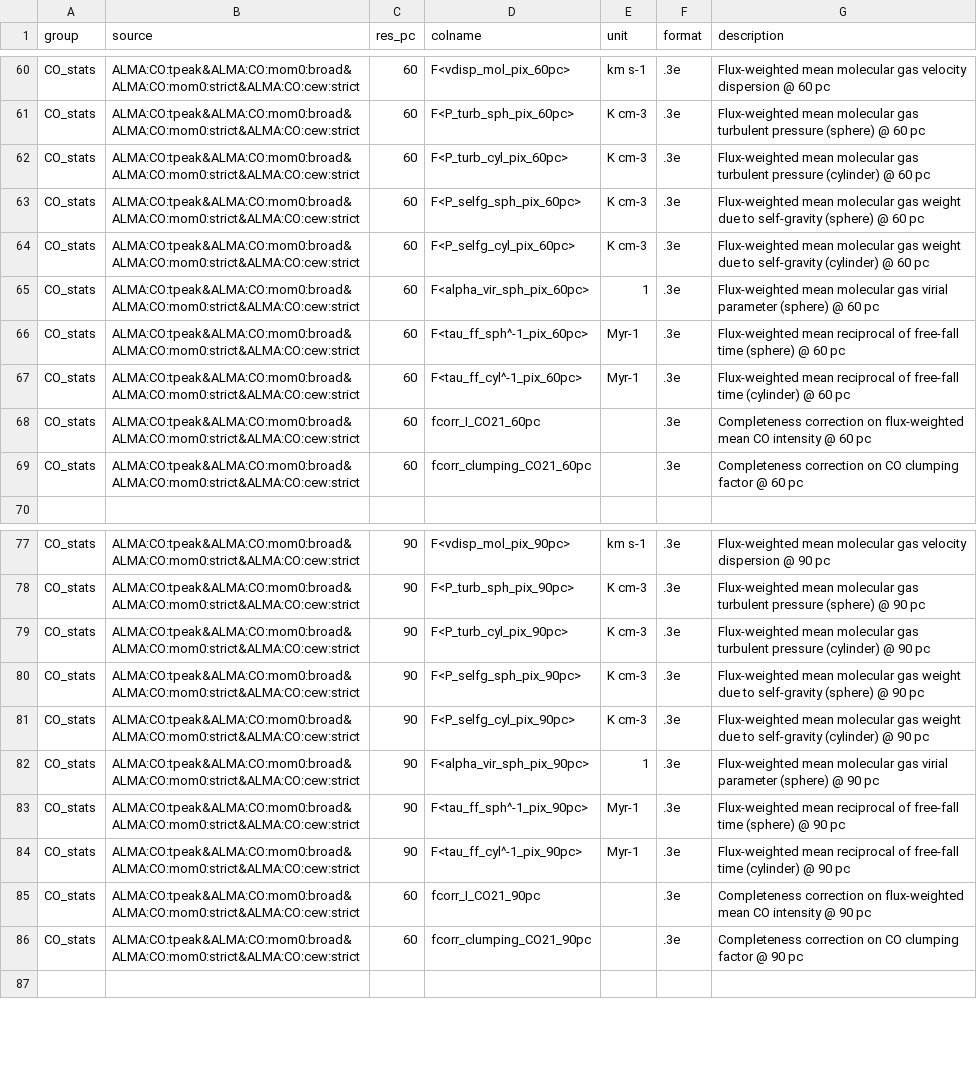
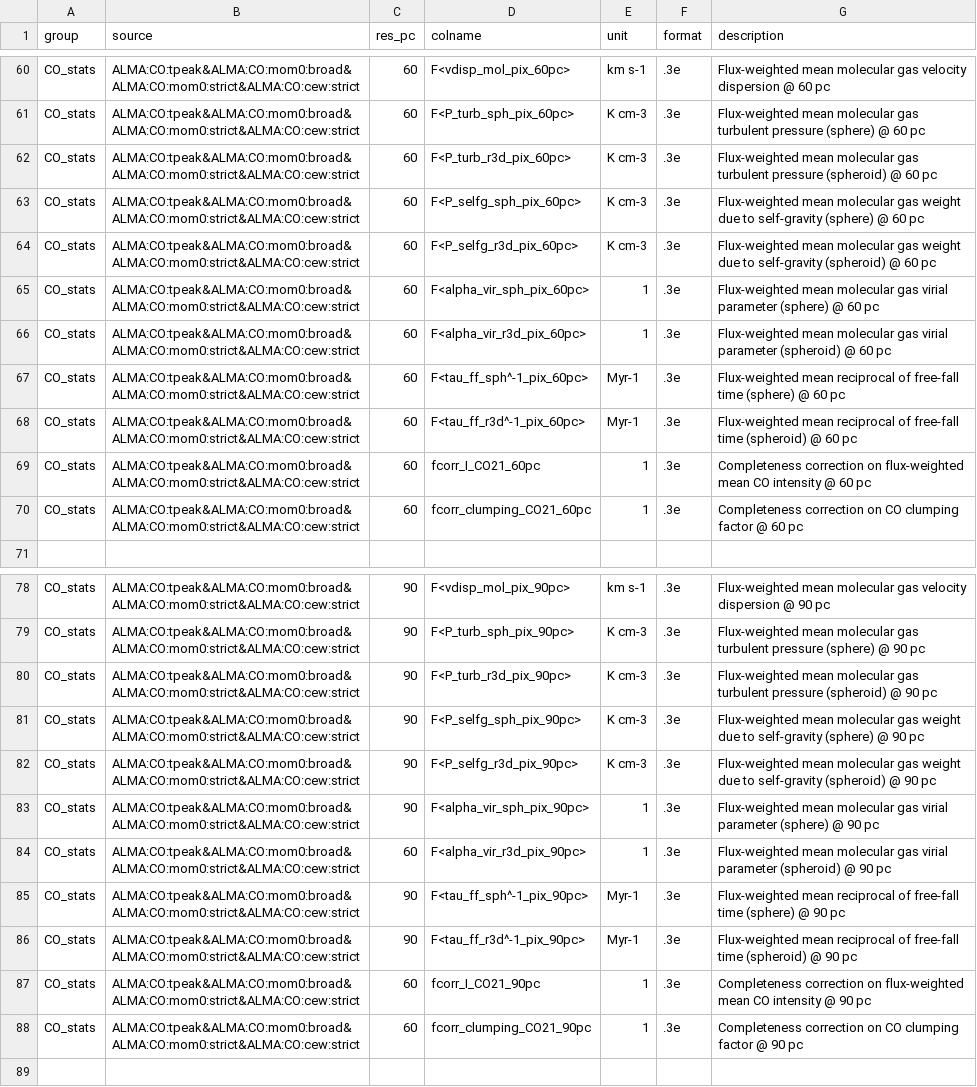
Before and after one commit to PhangsTeam/MegaTable, a CSV file: config_annulus_500pc.csv, drawn as a sheet; only a part is shown, gaps mark what is left out; addresses are those after the commit; the diff covers the shown part only; the diff names each change by its address in the sheet, - before the commit and + after, or states it on an @@ line.

```diff
--- a/config_annulus_500pc.csv
+++ b/config_annulus_500pc.csv
-D62 (colname): F<P_turb_cyl_pix_60pc>
+D62 (colname): F<P_turb_r3d_pix_60pc>
-G62 (description): …turbulent pressure (cylinder) @ 60…
+G62 (description): …turbulent pressure (spheroid) @ 60…
-D64 (colname): F<P_selfg_cyl_pix_60pc>
+D64 (colname): F<P_selfg_r3d_pix_60pc>
-G64 (description): …to self-gravity (cylinder) @ 60…
+G64 (description): …to self-gravity (spheroid) @ 60…
+row 66: CO_stats | ALMA:CO:tpeak&ALMA:CO:mom0:broad&ALMA:CO:mom0:strict&ALMA:CO:cew:strict | 60 | F<alpha_vir_r3d_pix_60pc> | 1 | .3e | Flux-weighted mean molecular gas virial parameter (spheroid) @ 60 pc
-D68 (colname): F<tau_ff_cyl^-1_pix_60pc>
+D68 (colname): F<tau_ff_r3d^-1_pix_60pc>
-G68 (description): …free-fall time (cylinder) @ 60…
+G68 (description): …free-fall time (spheroid) @ 60…
-E69:E70 (unit): (empty)
+E69:E70 (unit): 1
-D80 (colname): F<P_turb_cyl_pix_90pc>
+D80 (colname): F<P_turb_r3d_pix_90pc>
-G80 (description): …turbulent pressure (cylinder) @ 90…
+G80 (description): …turbulent pressure (spheroid) @ 90…
-D82 (colname): F<P_selfg_cyl_pix_90pc>
+D82 (colname): F<P_selfg_r3d_pix_90pc>
-G82 (description): …to self-gravity (cylinder) @ 90…
+G82 (description): …to self-gravity (spheroid) @ 90…
+row 84: CO_stats | ALMA:CO:tpeak&ALMA:CO:mom0:broad&ALMA:CO:mom0:strict&ALMA:CO:cew:strict | 60 | F<alpha_vir_r3d_pix_90pc> | 1 | .3e | Flux-weighted mean molecular gas virial parameter (spheroid) @ 90 pc
-D86 (colname): F<tau_ff_cyl^-1_pix_90pc>
+D86 (colname): F<tau_ff_r3d^-1_pix_90pc>
-G86 (description): …free-fall time (cylinder) @ 90…
+G86 (description): …free-fall time (spheroid) @ 90…
-E87:E88 (unit): (empty)
+E87:E88 (unit): 1
```
Also changed, not shown: 6 added rows and 40 edited cells elsewhere in this file, config_circumcloud_500pc.csv, config_hexagon_1kpc.csv, 2 other files.
